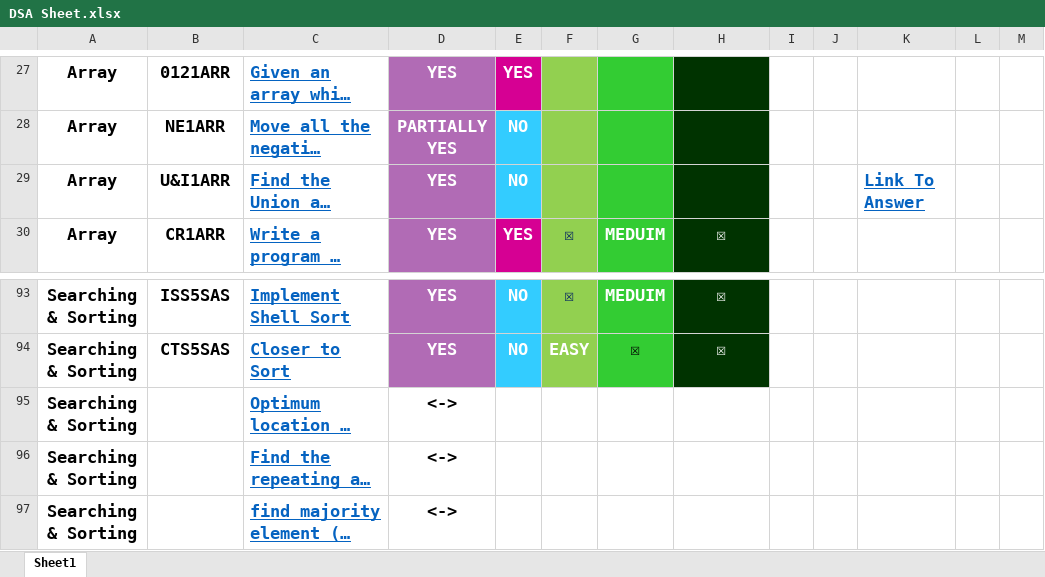
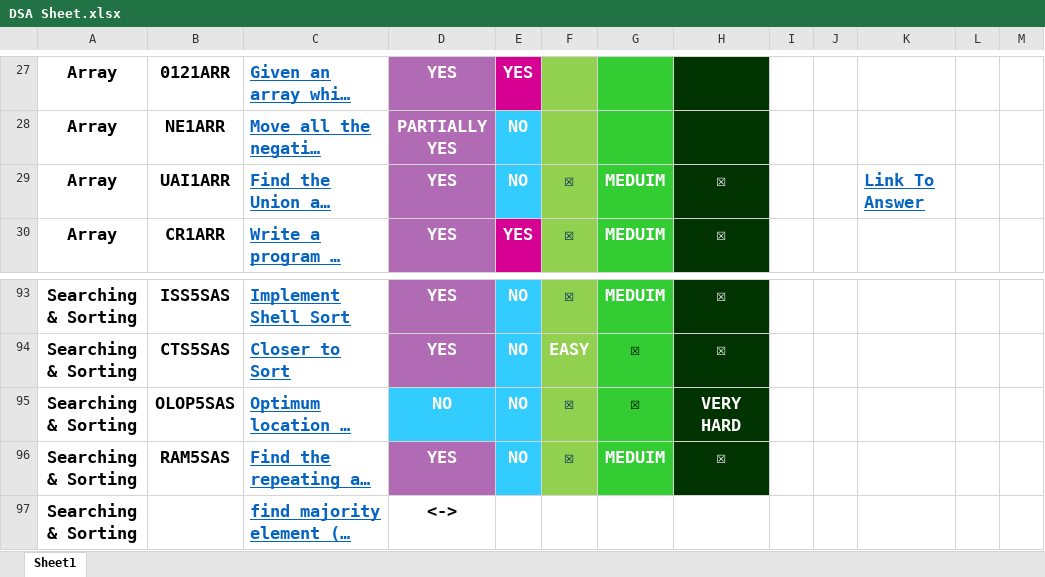
Before and after one commit to vishwajeetvb/DSA, an Excel workbook: DSA Sheet.xlsx, sheet Sheet1, drawn as a sheet; only a part is shown, gaps mark what is left out; long unchanged cells end in …; values as stored, in another font and other column widths than the file's, no borders; the diff names each change by its address in the sheet, - before the commit and + after, or states it on an @@ line.

```diff
--- a/DSA Sheet.xlsx (sheet Sheet1)
+++ b/DSA Sheet.xlsx (sheet Sheet1)
-B29: U&I1ARR
+B29: UAI1ARR
-F29: (empty)
+F29: ☒
-G29: (empty)
+G29: MEDUIM
-H29: (empty)
+H29: ☒
-B95: (empty)
+B95: OLOP5SAS
-D95: <->
+D95: NO
-D95:E95 fill: none
+D95:E95 fill: #33CCFF
-D95:D96 text colour: black
+D95:D96 text colour: #FFFFFF
-E95:E96: (empty)
+E95:E96: NO
-F95:F96: (empty)
+F95:F96: ☒
-F95:F96 fill: none
+F95:F96 fill: #92D050
-G95: (empty)
+G95: ☒
-G95:G96 fill: none
+G95:G96 fill: #33CC33
-H95: (empty)
+H95: VERY HARD
-H95:H96 fill: none
+H95:H96 fill: #003300
-B96: (empty)
+B96: RAM5SAS
-D96: <->
+D96: YES
-D96 fill: none
+D96 fill: #B16BB5
-E96 fill: none
+E96 fill: #33CCFF
-G96: (empty)
+G96: MEDUIM
-H96: (empty)
+H96: ☒
```
Also changed, not shown: 3 other files.
